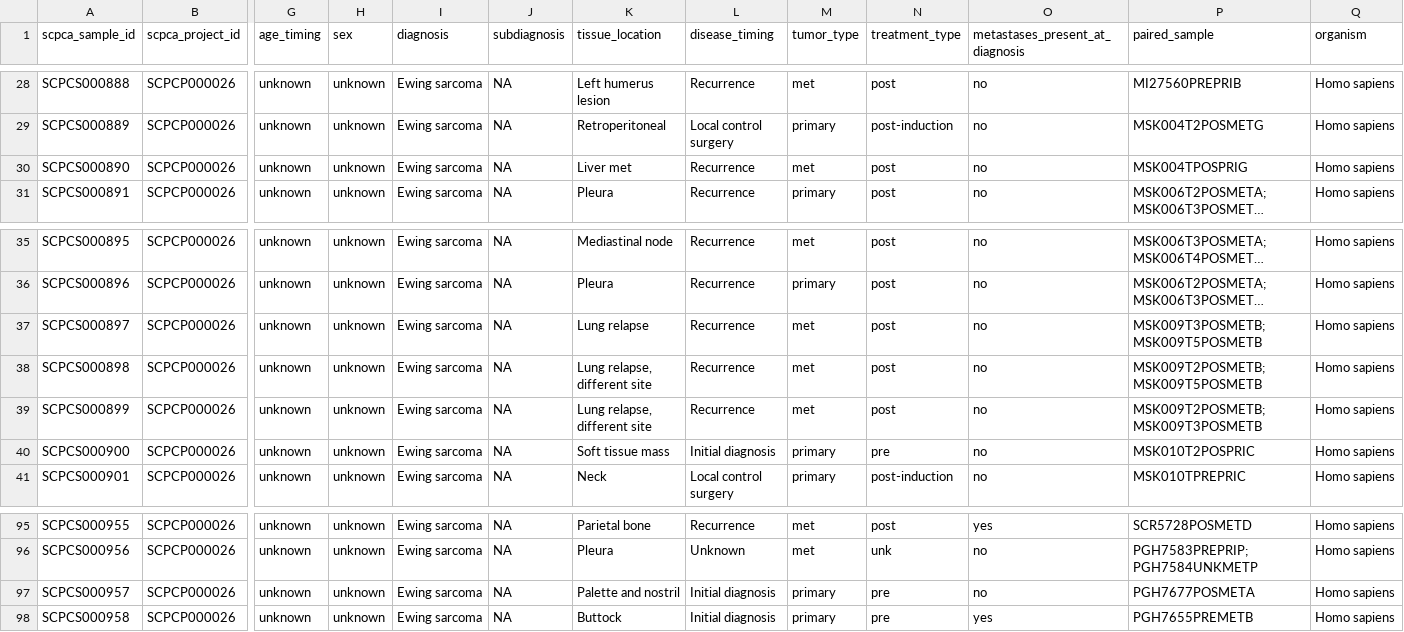
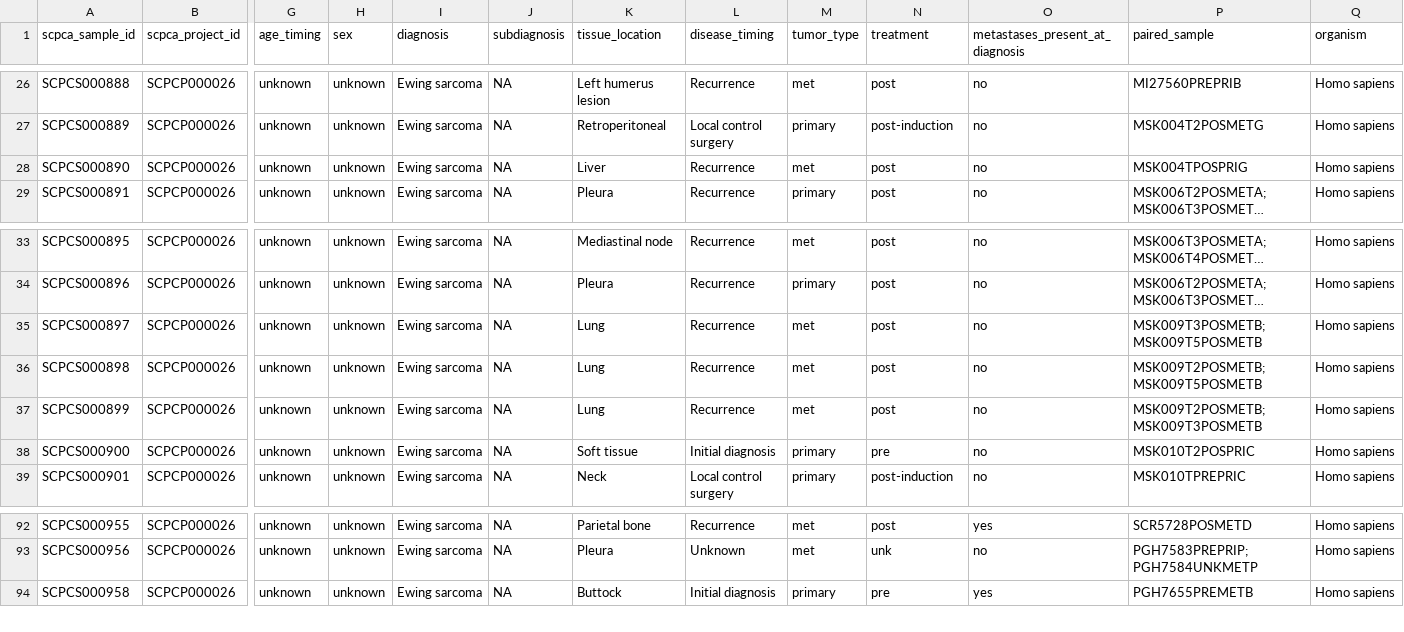
Before and after one commit to AlexsLemonade/ews-nf, a TSV file: sample-info/sample-metadata.tsv, drawn as a sheet; only a part is shown, gaps mark what is left out; long unchanged cells end in …; removed rows and columns are numbered as before the commit, all else as after; rows hold the shown columns only; the diff covers the shown part only; the diff names each change by its address in the sheet, - before the commit and + after, or states it on an @@ line.

```diff
--- a/sample-info/sample-metadata.tsv
+++ b/sample-info/sample-metadata.tsv
-N1: treatment_type
+N1: treatment
-K28 (tissue_location): Liver met
+K28 (tissue_location): Liver
-K35 (tissue_location): Lung relapse
+K35 (tissue_location): Lung
-K36:K37 (tissue_location): Lung relapse, different site
+K36:K37 (tissue_location): Lung
-K38 (tissue_location): Soft tissue mass
+K38 (tissue_location): Soft tissue
-row 97: SCPCS000957 | SCPCP000026 | unknown | unknown | Ewing sarcoma | NA | Palette and nostril | Initial diagnosis | primary | pre | no | PGH7677POSMETA | Homo sapiens
```
Also changed, not shown: 4 removed rows and 23 edited cells elsewhere in this file.
